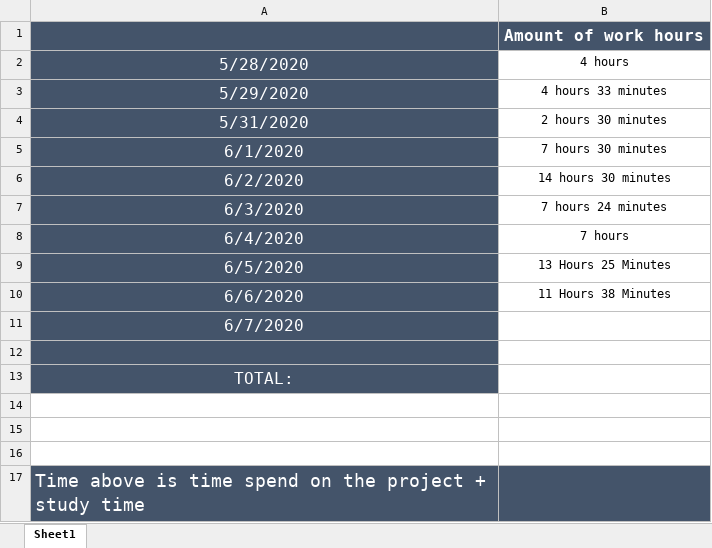
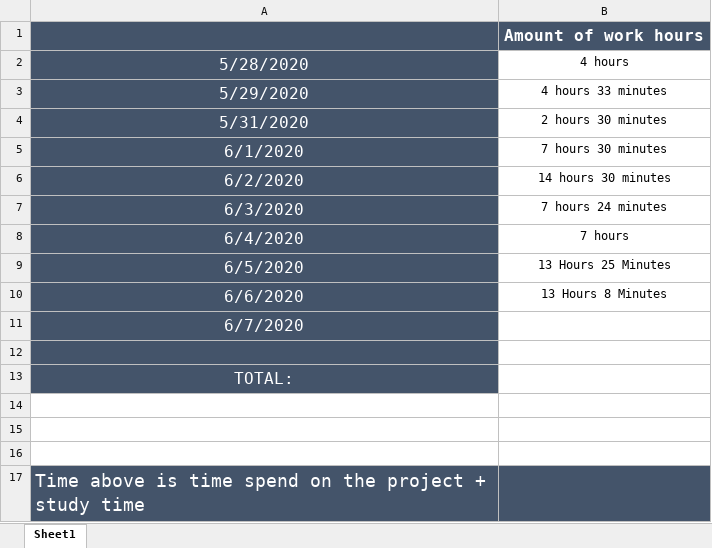
Before and after one commit to Moonshine42tech/Tic-Tac-Toe, an Excel workbook: Documentation/Work Time Table.xlsx, sheet Sheet1, drawn as a sheet; values as stored, in another font and other column widths than the file's, no borders; the diff names each change by its address in the sheet, - before the commit and + after, or states it on an @@ line.

```diff
--- a/Documentation/Work Time Table.xlsx (sheet Sheet1)
+++ b/Documentation/Work Time Table.xlsx (sheet Sheet1)
-B10: 11 Hours 38 Minutes
+B10: 13 Hours 8 Minutes
```
Also changed, not shown: 8 other files.
